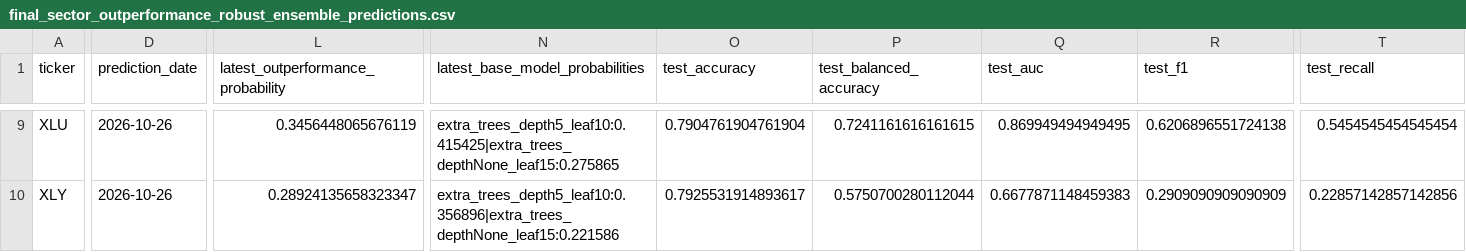
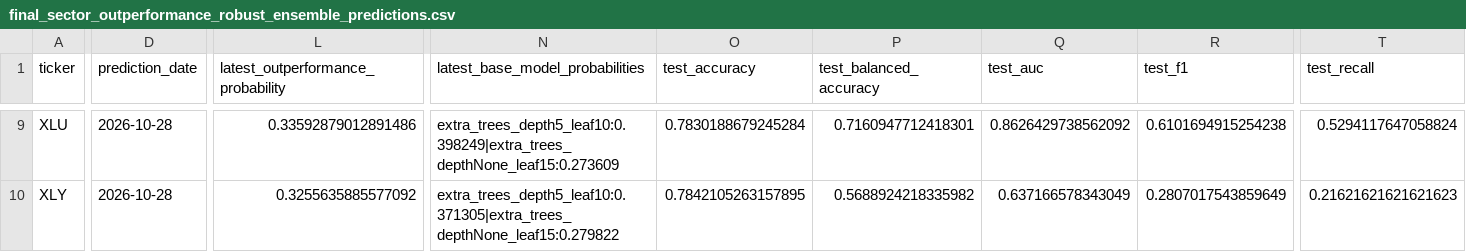
Before and after one commit to cjr2333333-afk/sector-etf-rotation-dashboard, a CSV file: final_sector_rotation_model/outputs/final_sector_outperformance_robust_ensemble_predictions.csv, drawn as a sheet; only a part is shown, gaps mark what is left out; the diff covers the shown part only; the diff names each change by its address in the sheet, - before the commit and + after, or states it on an @@ line.

```diff
--- a/final_sector_rotation_model/outputs/final_sector_outperformance_robust_ensemble_predictions.csv
+++ b/final_sector_rotation_model/outputs/final_sector_outperformance_robust_ensemble_predictions.csv
-D9:D10 (prediction_date): 2026-10-26
+D9:D10 (prediction_date): 2026-10-28
-L9: 0.3456448065676119
+L9: 0.33592879012891486
-N9 (latest_base_model_probabilities): extra_trees_depth5_leaf10:0.415425|extra_trees_depthNone_leaf15:0.275865
+N9 (latest_base_model_probabilities): extra_trees_depth5_leaf10:0.398249|extra_trees_depthNone_leaf15:0.273609
-O9 (test_accuracy): 0.7904761904761904
+O9 (test_accuracy): 0.7830188679245284
-P9 (test_balanced_accuracy): 0.7241161616161615
+P9 (test_balanced_accuracy): 0.7160947712418301
-Q9 (test_auc): 0.869949494949495
+Q9 (test_auc): 0.8626429738562092
-R9 (test_f1): 0.6206896551724138
+R9 (test_f1): 0.6101694915254238
-T9 (test_recall): 0.5454545454545454
+T9 (test_recall): 0.5294117647058824
-L10: 0.28924135658323347
+L10: 0.3255635885577092
-N10 (latest_base_model_probabilities): extra_trees_depth5_leaf10:0.356896|extra_trees_depthNone_leaf15:0.221586
+N10 (latest_base_model_probabilities): extra_trees_depth5_leaf10:0.371305|extra_trees_depthNone_leaf15:0.279822
-O10 (test_accuracy): 0.7925531914893617
+O10 (test_accuracy): 0.7842105263157895
-P10 (test_balanced_accuracy): 0.5750700280112044
+P10 (test_balanced_accuracy): 0.5688924218335982
-Q10 (test_auc): 0.6677871148459383
+Q10 (test_auc): 0.637166578343049
-R10 (test_f1): 0.2909090909090909
+R10 (test_f1): 0.2807017543859649
-T10 (test_recall): 0.22857142857142856
+T10 (test_recall): 0.21621621621621623
```
Also changed, not shown: 68 edited cells elsewhere in this file, final_sector_rotation_model/outputs/challenger_sector_outperformance_predictions.csv, final_sector_rotation_model/outputs/live_yahoo_price_download.csv, 12 other files.
